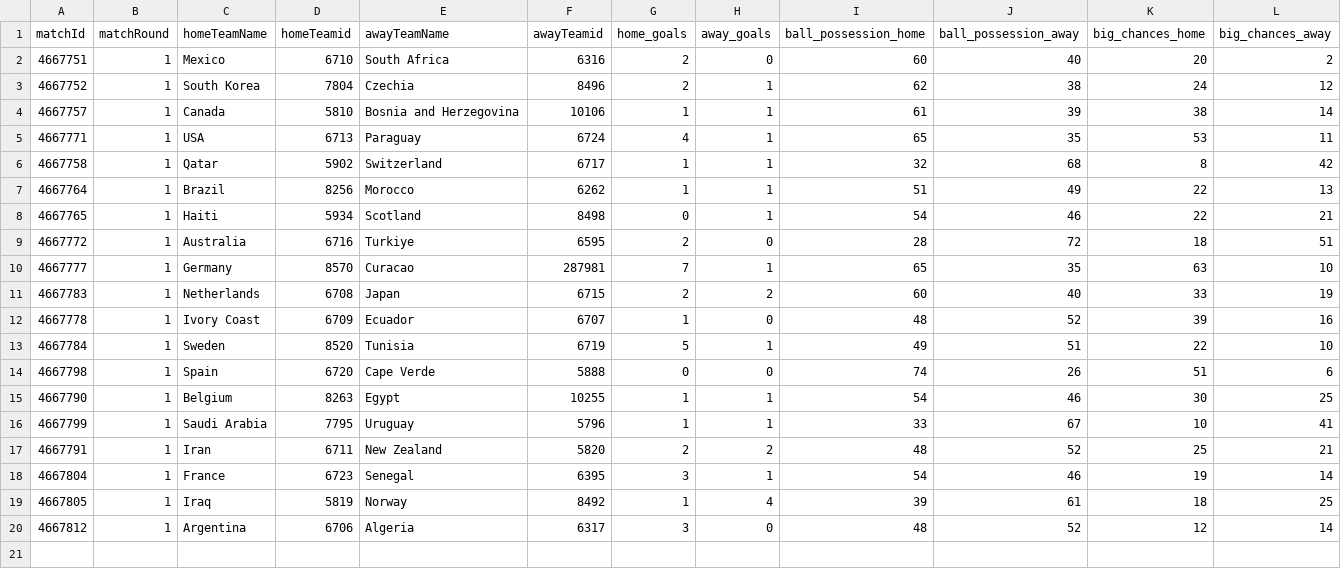
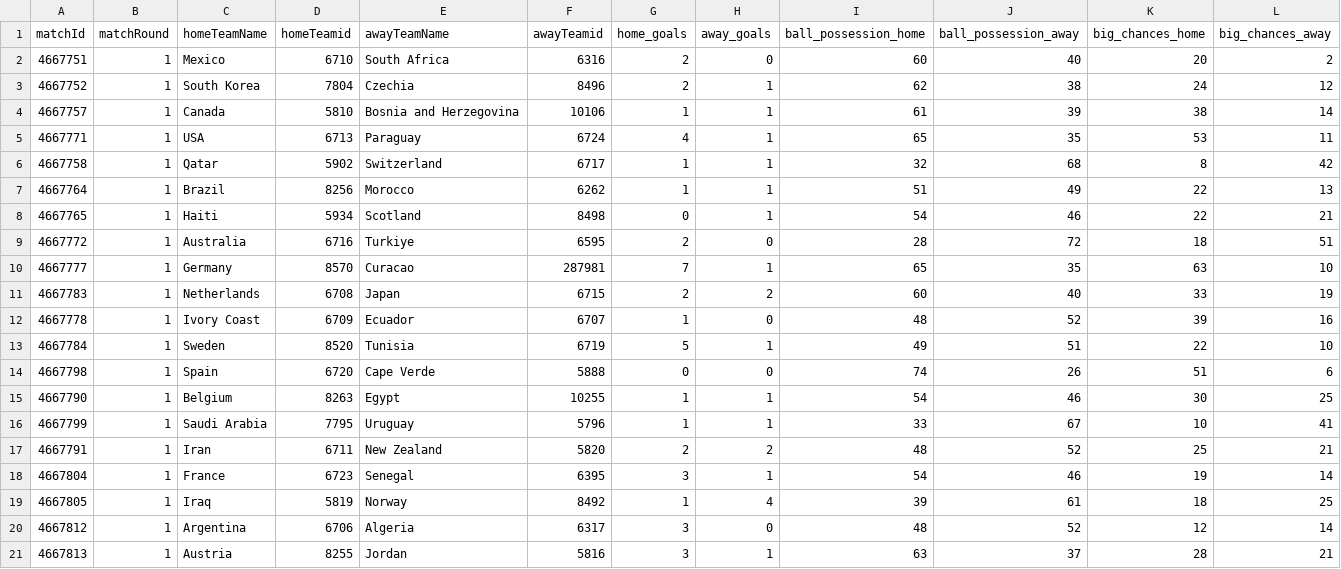
Before and after one commit to bolaxel/wcup26, a CSV file: matchStats/csv/fotmob_match_stats.csv, drawn as a sheet; only a part is shown; rows hold the shown columns only; the diff names each change by its address in the sheet, - before the commit and + after, or states it on an @@ line.

```diff
--- a/matchStats/csv/fotmob_match_stats.csv
+++ b/matchStats/csv/fotmob_match_stats.csv
+row 21: 4667813 | 1 | Austria | 8255 | Jordan | 5816 | 3 | 1 | 63 | 37 | 28 | 21
```
Also changed, not shown: goals/csv/awayScorers.csv, goals/csv/homeScorers.csv, 4 other files.
